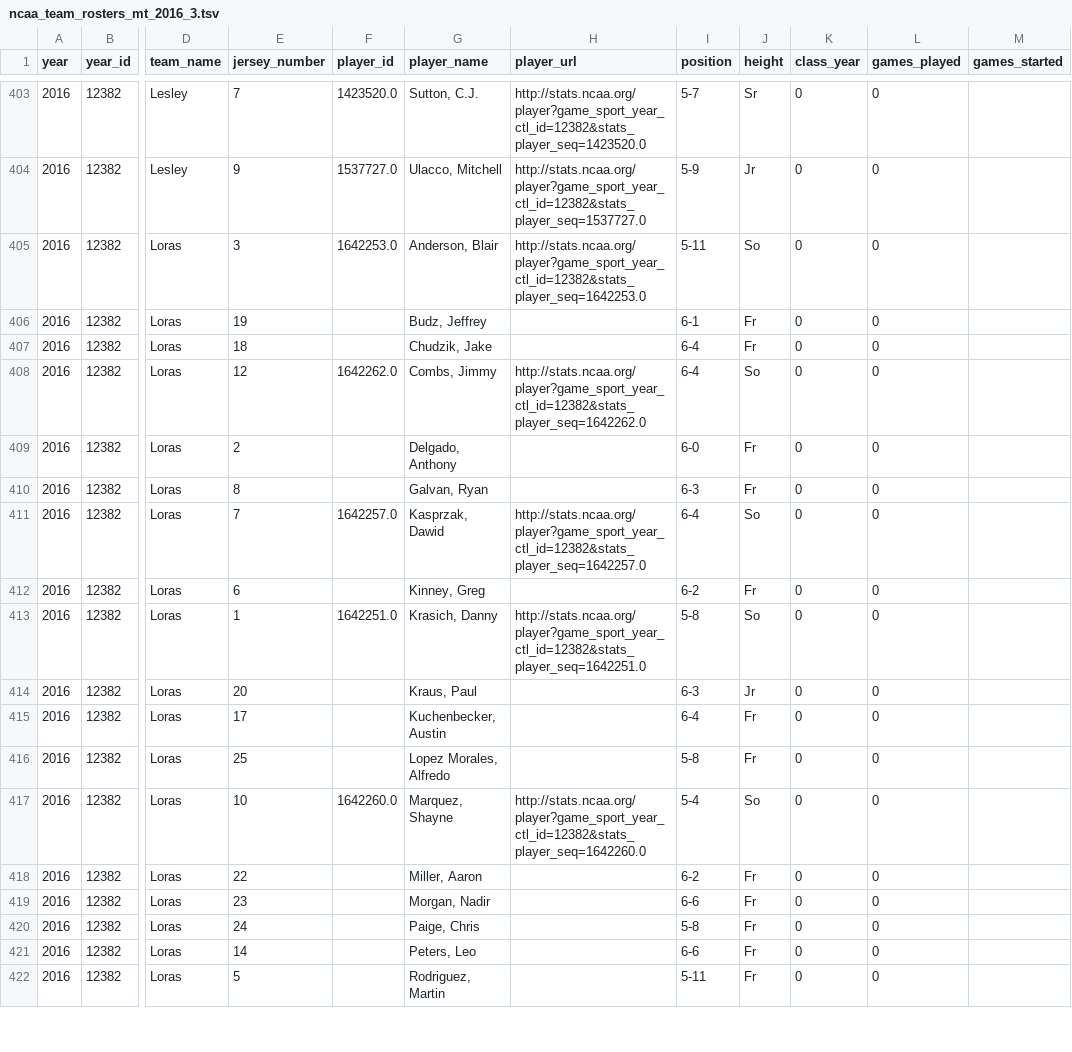
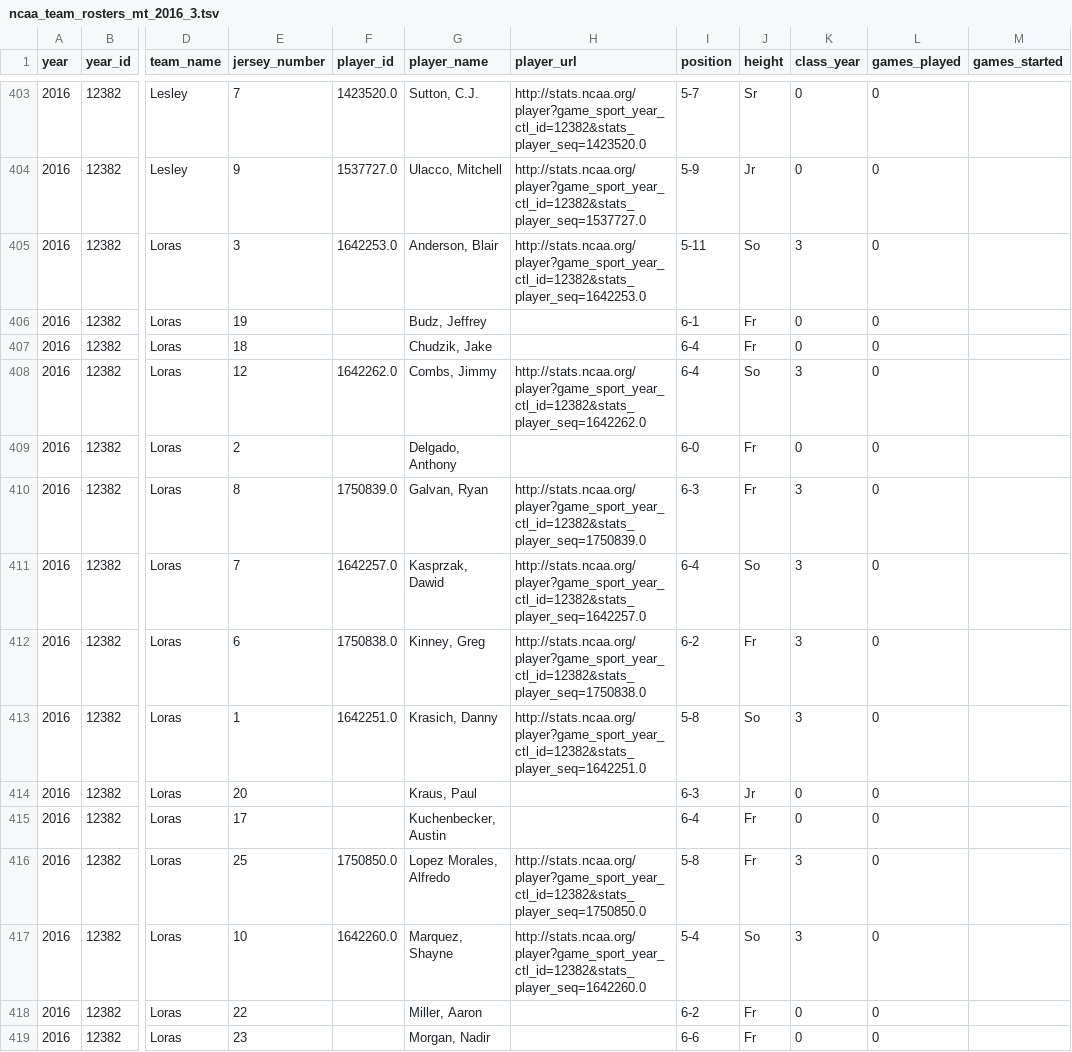
Before and after one commit to octonion/volleyball-m, a TSV file: ncaa_pbp/tsv/ncaa_team_rosters_mt_2016_3.tsv, drawn as a sheet; only a part is shown, gaps mark what is left out; the shorter side is filled out with more unchanged rows; the diff covers the shown part only; the diff names each change by its address in the sheet, - before the commit and + after, or states it on an @@ line.

```diff
--- a/ncaa_pbp/tsv/ncaa_team_rosters_mt_2016_3.tsv
+++ b/ncaa_pbp/tsv/ncaa_team_rosters_mt_2016_3.tsv
-K405 (class_year): 0
+K405 (class_year): 3
-K408 (class_year): 0
+K408 (class_year): 3
-F410 (player_id): (empty)
+F410 (player_id): 1750839.0
-H410 (player_url): (empty)
+H410 (player_url): http://stats.ncaa.org/player?game_sport_year_ctl_id=12382&stats_player_seq=1750839.0
-K410:K413 (class_year): 0
+K410:K413 (class_year): 3
-F412 (player_id): (empty)
+F412 (player_id): 1750838.0
-H412 (player_url): (empty)
+H412 (player_url): http://stats.ncaa.org/player?game_sport_year_ctl_id=12382&stats_player_seq=1750838.0
-F416 (player_id): (empty)
+F416 (player_id): 1750850.0
-H416 (player_url): (empty)
+H416 (player_url): http://stats.ncaa.org/player?game_sport_year_ctl_id=12382&stats_player_seq=1750850.0
-K416:K417 (class_year): 0
+K416:K417 (class_year): 3
```
Also changed, not shown: 48 edited cells elsewhere in this file, ncaa_pbp/python/predict_weekly.csv, ncaa_pbp/tsv/ncaa_games_periods_mt_2016_1.tsv, 16 other files.
